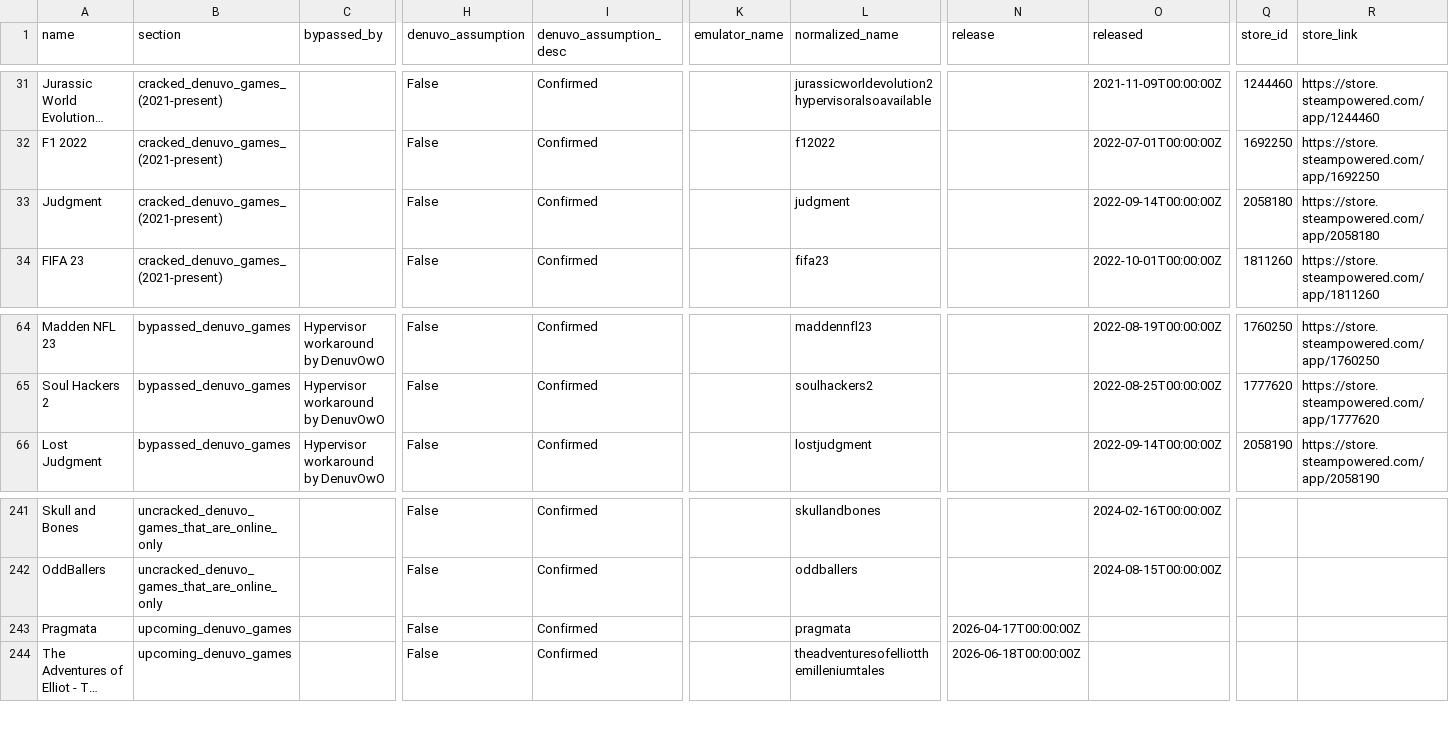
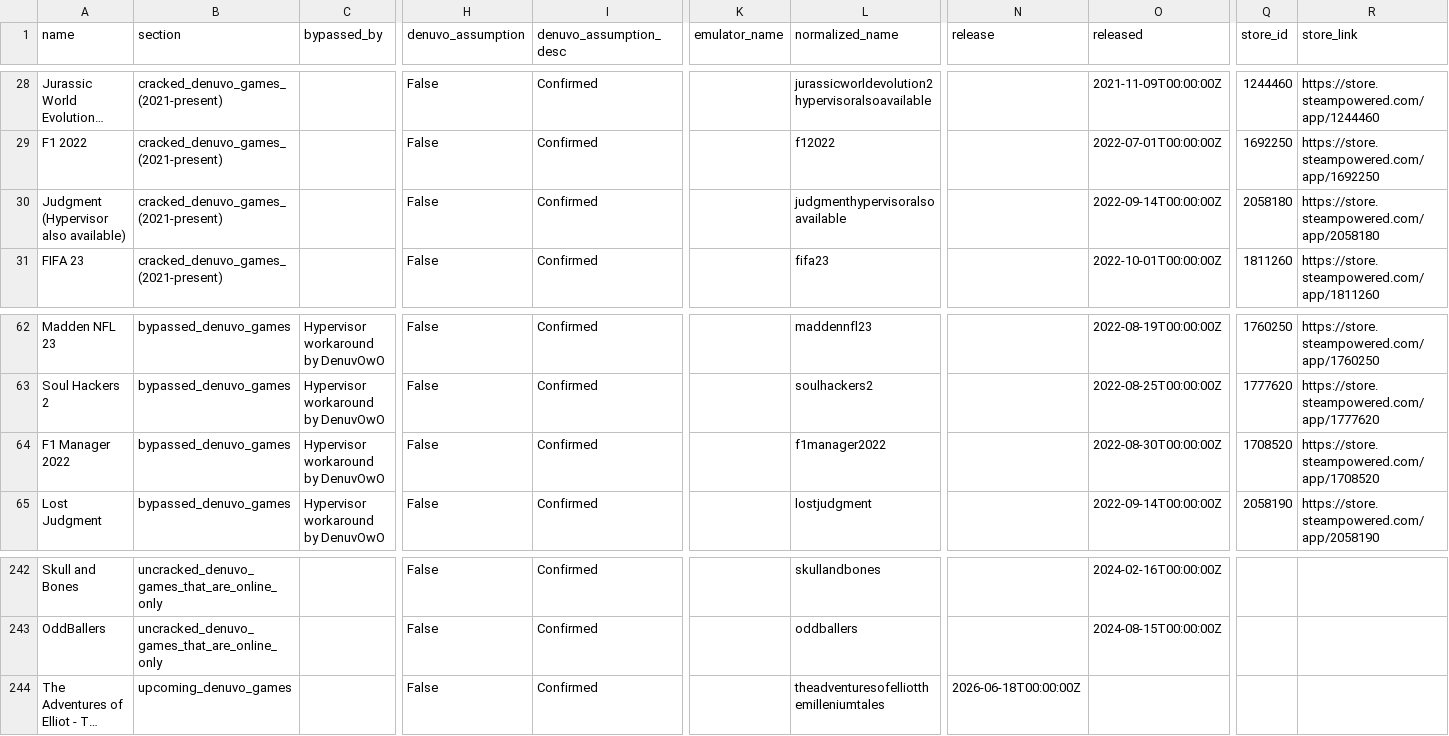
Before and after one commit to PorcoDio00033/denuvo-game-info, a CSV file: denuvo_games.csv, drawn as a sheet; only a part is shown, gaps mark what is left out; long unchanged cells end in …; removed rows and columns are numbered as before the commit, all else as after; rows hold the shown columns only; the diff covers the shown part only; the diff names each change by its address in the sheet, - before the commit and + after, or states it on an @@ line.

```diff
--- a/denuvo_games.csv
+++ b/denuvo_games.csv
-A30 (name): Judgment
+A30 (name): Judgment (Hypervisor also available)
-L30 (normalized_name): judgment
+L30 (normalized_name): judgmenthypervisoralsoavailable
+row 64: F1 Manager 2022 | bypassed_denuvo_games | Hypervisor workaround by DenuvOwO | False | Confirmed |  | f1manager2022 |  | 2022-08-30T00:00:00Z | 1708520 | https://store.steampowered.com/app/1708520
-row 243: Pragmata | upcoming_denuvo_games |  | False | Confirmed |  | pragmata | 2026-04-17T00:00:00Z
```
Also changed, not shown: 3 added rows, 3 removed rows and 4 edited cells elsewhere in this file, 1 other file.
